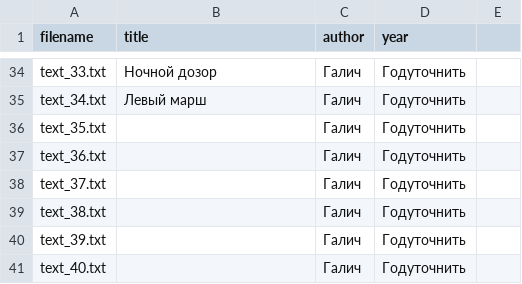
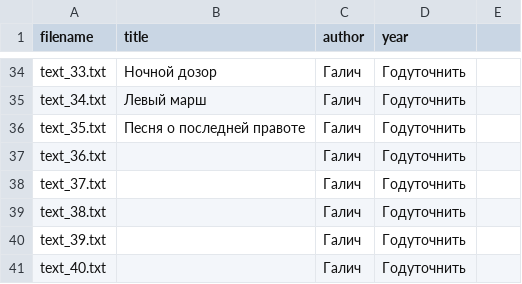
Before and after one commit to zanik2041978-hub/pithon_project_2025, a CSV file: project_folder/data/metadata.csv, drawn as a sheet; only a part is shown, gaps mark what is left out.

Commit message:
Update metadata.csv

```diff
--- a/project_folder/data/metadata.csv
+++ b/project_folder/data/metadata.csv
@@ -35,3 +35,3 @@ text_33.txt,Ночной дозор,Галич,Годуточнить
 text_34.txt,Левый марш,Галич,Годуточнить
-text_35.txt,,Галич,Годуточнить
+text_35.txt,Песня о последней правоте,Галич,Годуточнить
 text_36.txt,,Галич,Годуточнить
```
